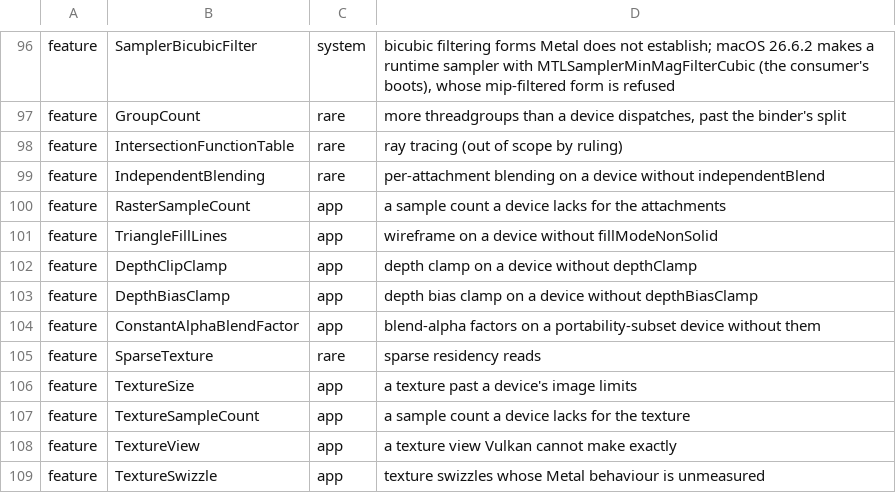
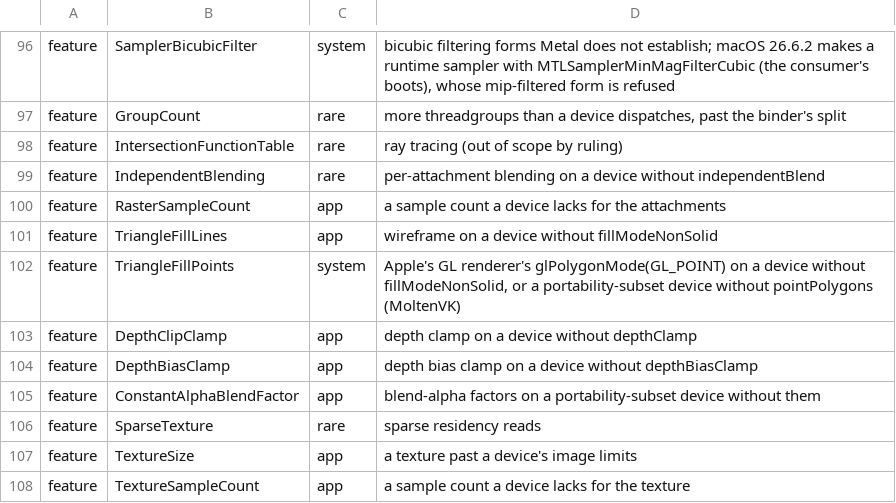
Before and after one commit to steelbrain/metal2vulkan, a TSV file: scripts/refusal-surface/reach.tsv, drawn as a sheet; only a part is shown, gaps mark what is left out; the shorter side is filled out with more unchanged rows.

Commit message:
RUNTIME 2246: setTriangleFillMode: 2 (MTLTriangleFillModePoints, Apple-private) draws a triangle's vertices as points
Apple's GL renderer sends setTriangleFillMode:2 for glPolygonMode(GL_POINT) under its Intel and
Apple-silicon caps tables. The value is not in the public headers. Our TriangleFillMode had only
Fill and Lines, so the consumer's raw-value conversion failed and its host died. Measured on
Metal: an M3 Max and an Intel UHD 630 draw only a triangle's 3 vertex pixels (a Radeon Pro 5300M
fills it); our own probe on the M3 (m3-max-26811) draws 1-px points whether point_size is 4, 1 or
unwritten, culls them with CullMode Front, and draws them with Back.

Now TriangleFillMode::Points (2) exists. The generator (scripts/regen-metal-enums) takes a
PRIVATE line for it, with its evidence, and a PRIVATE_DOCS doc comment (metal_enum! accepts
variant attributes); generated.rs stays generated and `--check` passes. The runtime draws it as
VK_POLYGON_MODE_POINT. It needs fillModeNonSolid (refused otherwise:
Feature::TriangleFillPoints) and, on a portability-subset device, pointPolygons
(VkFeature::PointPolygons; MoltenVK withholds it, so it refuses Points). New degradation
TrianglePointSize ("triangle-point-size"): Vulkan sizes the points by the PointSize the vertex
function writes, where Metal draws 1 px. An ICB command still refuses set_triangle_fill_mode, as
before. New lane module runtime_lane::triangle_points.

Verified (fillpoints, 6b9927c402 on 25be73dddf):
- lavapipe lane 30/30: points light {(3,3),(3,12),(12,3)} (Metal's 3 vertex pixels); culled
  front none, back the same 3; fill 45 px (the M3 lit 45); lines 27; fill/lines unchanged.
- msi: clippy plain, m2v_gpu and m2v_cpu_icd 0; rustdoc 0; touched tests 102/102.
- Owed: the XTX leg (m3-max-26943).

ARTIFACT_FORMAT_VERSION 519 -> 520 (VkFeature appended to the codec), RUNTIME_VERSION 2245 -> 2246.

```diff
--- a/scripts/refusal-surface/reach.tsv
+++ b/scripts/refusal-surface/reach.tsv
@@ -101,2 +101,3 @@ feature	RasterSampleCount	app	a sample count a device lacks for the attachments
 feature	TriangleFillLines	app	wireframe on a device without fillModeNonSolid
+feature	TriangleFillPoints	system	Apple's GL renderer's glPolygonMode(GL_POINT) on a device without fillModeNonSolid, or a portability-subset device without pointPolygons (MoltenVK)
 feature	DepthClipClamp	app	depth clamp on a device without depthClamp
```
Also changed, not shown: 29 other files.
